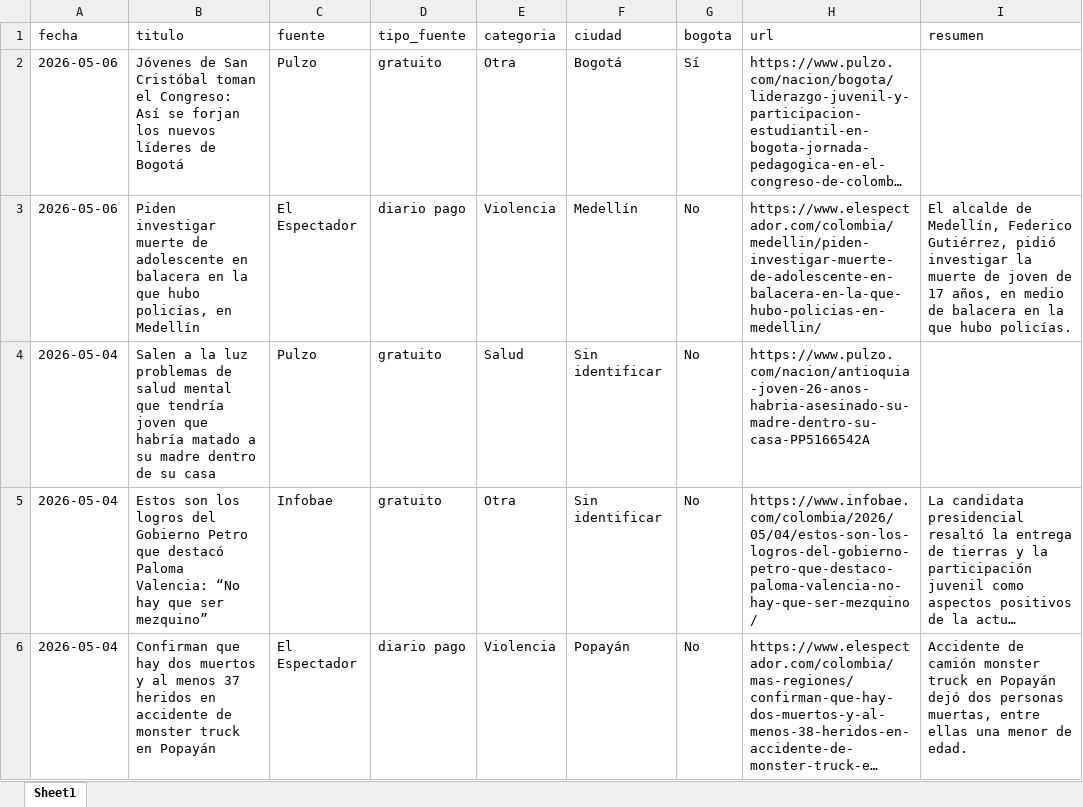
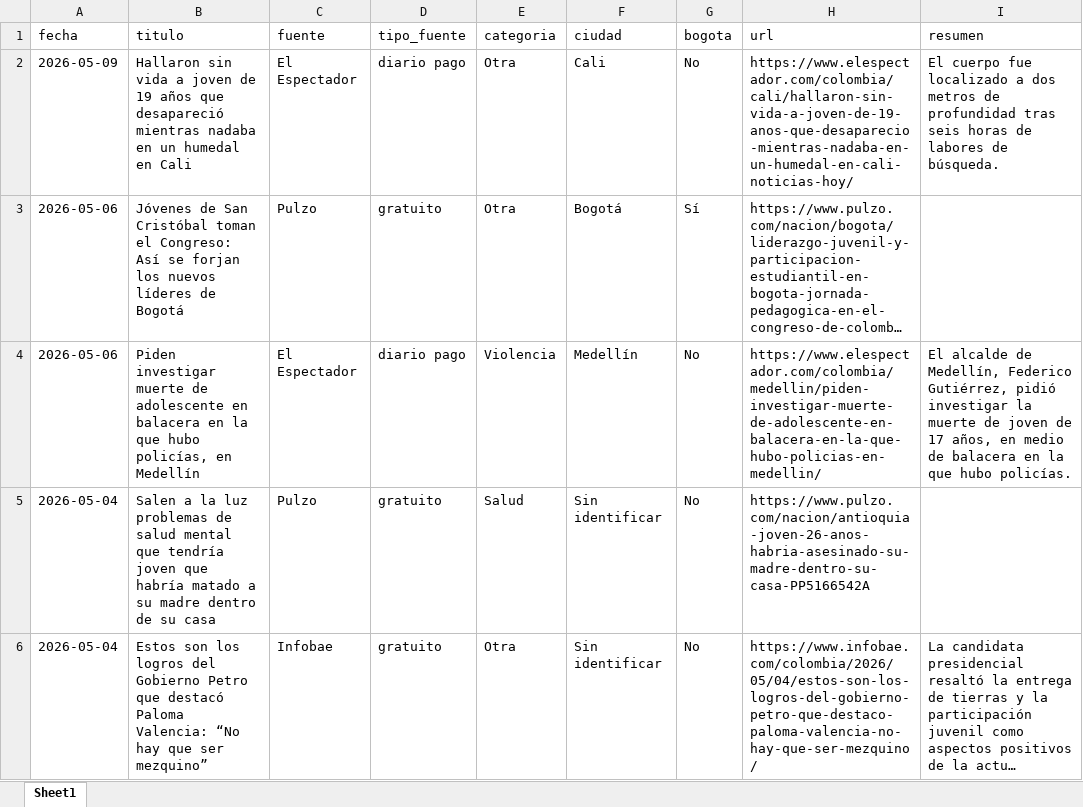
Before and after one commit to CarolinaHernandez2019/-monitoreo-noticias-juventud, an Excel workbook: data/noticias.xlsx, sheet Sheet1, drawn as a sheet; only a part is shown; the shorter side is filled out with more unchanged rows; long unchanged cells end in …; values as stored, in another font and other column widths than the file's, no borders; the diff names each change by its address in the sheet, - before the commit and + after, or states it on an @@ line.

```diff
--- a/data/noticias.xlsx (sheet Sheet1)
+++ b/data/noticias.xlsx (sheet Sheet1)
+row 2: 2026-05-09 | Hallaron sin vida a joven de 19 años que desapareció mientras nadaba en un humedal en Cali | El Espectador | diario pago | Otra | Cali | No | https://www.elespectador.com/colombia/cali/hallaron-sin-vida-a-joven-de-19-anos-que-desaparecio-mientras-nadaba-en-un-humedal-en-cali-noticias-hoy/ | El cuerpo fue localizado a dos metros de profundidad tras seis horas de labores de búsqueda.
```
